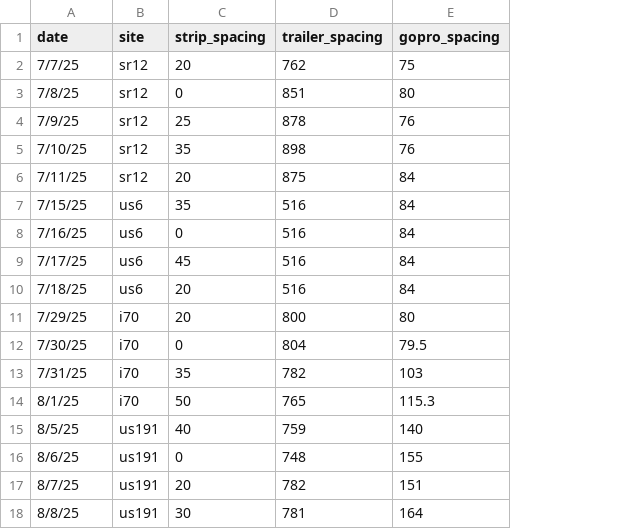
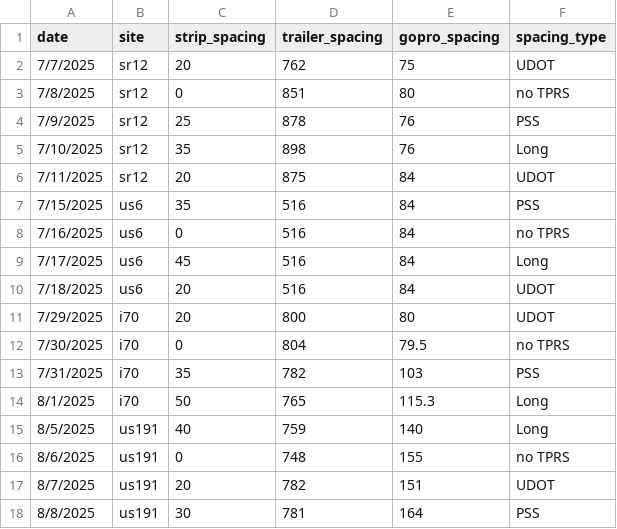
Before and after one commit to byu-transpolab/rumble-strips, a CSV file: data/observation_data.csv, drawn as a sheet; the diff names each change by its address in the sheet, - before the commit and + after, or states it on an @@ line.

```diff
--- a/data/observation_data.csv
+++ b/data/observation_data.csv
+column F (spacing_type), rows 2-18: UDOT | no TPRS | PSS | Long | UDOT | PSS | no TPRS | Long | UDOT | UDOT | no TPRS | PSS | Long | Long | no TPRS | UDOT | PSS
-A2 (date): 7/7/25
+A2 (date): 7/7/2025
-A3 (date): 7/8/25
+A3 (date): 7/8/2025
-A4 (date): 7/9/25
+A4 (date): 7/9/2025
-A5 (date): 7/10/25
+A5 (date): 7/10/2025
-A6 (date): 7/11/25
+A6 (date): 7/11/2025
-A7 (date): 7/15/25
+A7 (date): 7/15/2025
-A8 (date): 7/16/25
+A8 (date): 7/16/2025
-A9 (date): 7/17/25
+A9 (date): 7/17/2025
-A10 (date): 7/18/25
+A10 (date): 7/18/2025
-A11 (date): 7/29/25
+A11 (date): 7/29/2025
-A12 (date): 7/30/25
+A12 (date): 7/30/2025
-A13 (date): 7/31/25
+A13 (date): 7/31/2025
-A14 (date): 8/1/25
+A14 (date): 8/1/2025
-A15 (date): 8/5/25
+A15 (date): 8/5/2025
-A16 (date): 8/6/25
+A16 (date): 8/6/2025
-A17 (date): 8/7/25
+A17 (date): 8/7/2025
-A18 (date): 8/8/25
+A18 (date): 8/8/2025
```
Also changed, not shown: 1 other file.
